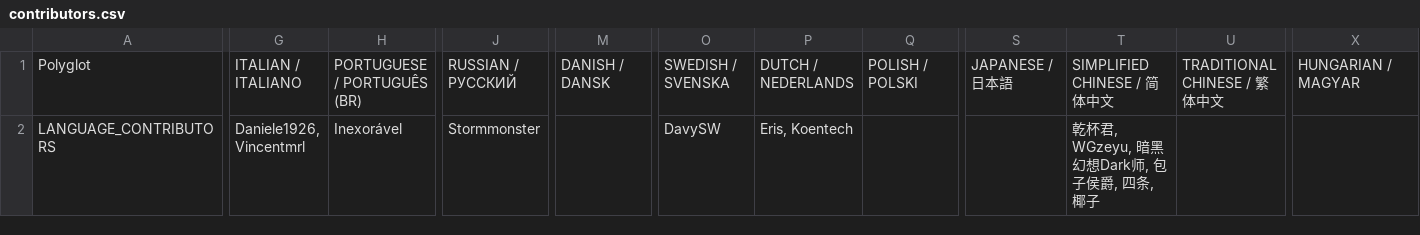
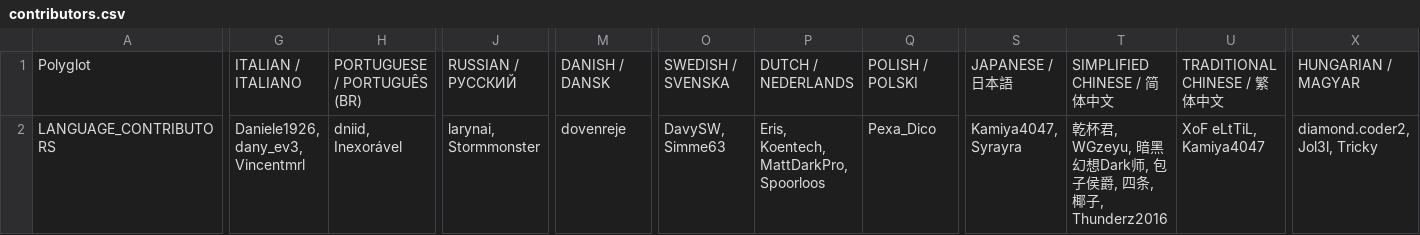
Before and after one commit to Auros/SiraLocalizer, a CSV file: SiraLocalizer/Resources/contributors.csv, drawn as a sheet; only a part is shown, gaps mark what is left out; the diff covers the shown part only; the diff names each change by its address in the sheet, - before the commit and + after, or states it on an @@ line.

Commit message:
Rework and improve support for external mod translations

```diff
--- a/SiraLocalizer/Resources/contributors.csv
+++ b/SiraLocalizer/Resources/contributors.csv
-G2: Daniele1926, Vincentmrl
+G2: Daniele1926, dany_ev3, Vincentmrl
-H2: Inexorável
+H2: dniid, Inexorável
-J2: Stormmonster
+J2: larynai, Stormmonster
-M2: (empty)
+M2: dovenreje
-O2: DavySW
+O2: DavySW, Simme63
-P2: Eris, Koentech
+P2: Eris, Koentech, MattDarkPro, Spoorloos
-Q2: (empty)
+Q2: Pexa_Dico
-S2: (empty)
+S2: Kamiya4047, Syrayra
-T2: 乾杯君, WGzeyu, 暗黑幻想Dark师, 包子侯爵, 四条, 椰子
+T2: 乾杯君, WGzeyu, 暗黑幻想Dark师, 包子侯爵, 四条, 椰子, Thunderz2016
-U2: (empty)
+U2: XoF eLtTiL, Kamiya4047
-X2: (empty)
+X2: diamond.coder2, Jol3l, Tricky
```
Also changed, not shown: 4 edited cells elsewhere in this file, 24 other files.
